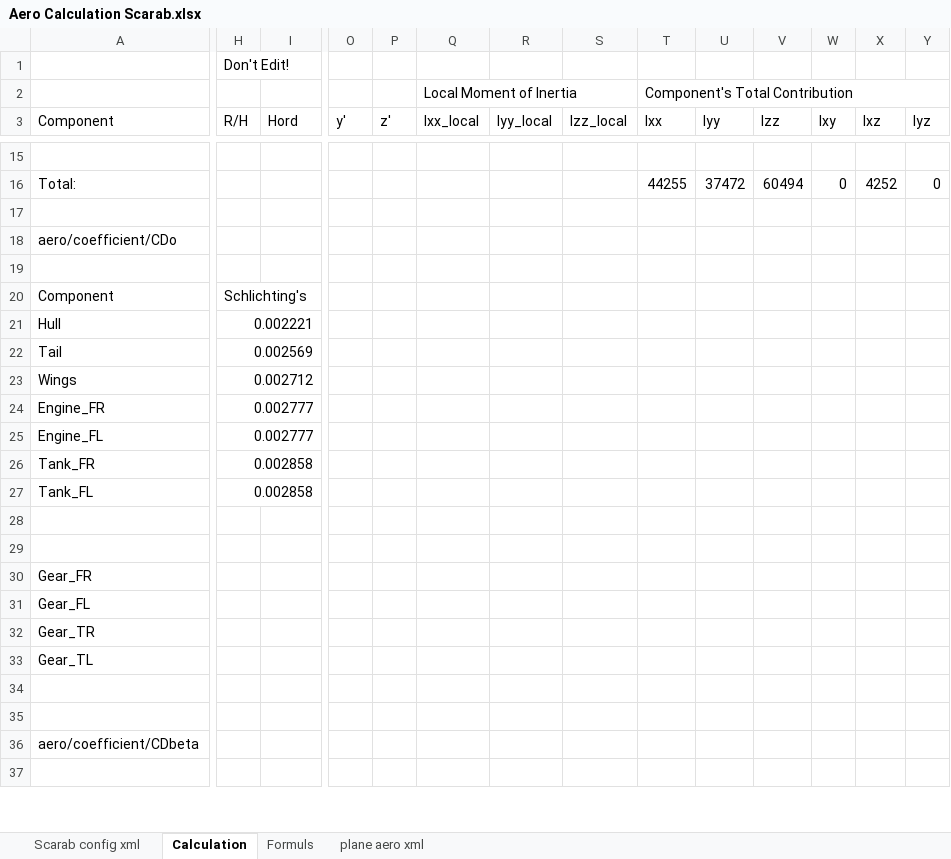
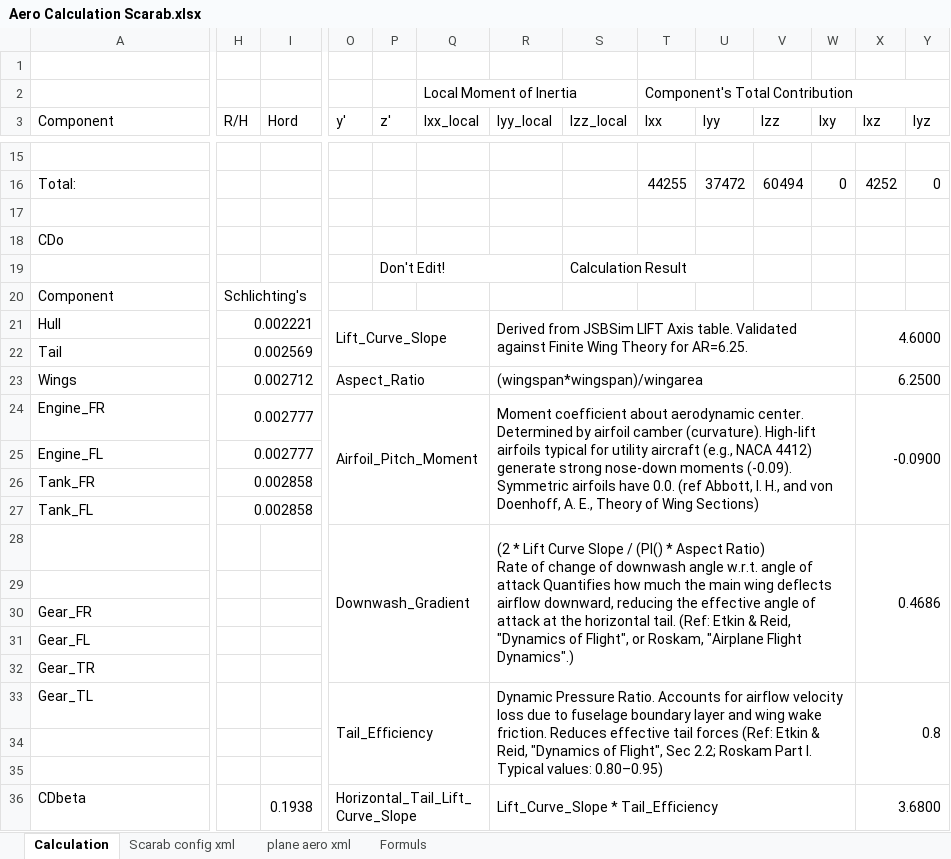
Before and after one commit to FrontierPilot/Frontier-Pilot-Simulator-2-JSBSim, an Excel workbook: Resources/Aero Calculation Scarab.xlsx, sheet Calculation, drawn as a sheet; only a part is shown, gaps mark what is left out; the shorter side is filled out with more unchanged rows; values as stored, in another font and other column widths than the file's, no cell formats; charts and pictures and table styles not drawn; removed rows and columns are numbered as before the commit, all else as after; rows hold the shown columns only; ↵ is a line break in a cell; the diff covers the shown part only; the diff names each change by its address in the sheet, - before the commit and + after, or states it on an @@ line.

Commit message:
Update flight model: recalculate aero coefficients and inertia based on geometry

```diff
--- a/Resources/Aero Calculation Scarab.xlsx (sheet Calculation)
+++ b/Resources/Aero Calculation Scarab.xlsx (sheet Calculation)
@@ sheet tab order changed: Calculation | Scarab config xml | plane aero xml | Formuls @@
-H1 (R/H): Don't Edit!
+H1 (R/H): (empty)
-H1:J1 merged
-A18 (Component): aero/coefficient/CDo
+A18 (Component): CDo
-row 19: (empty)
+row 19:  |  |  |  | Don't Edit! |  |  | Calculation Result
+P19:R19 merged
+S19:U19 merged
-O21 (y'): (empty)
+O21 (y'): Lift_Curve_Slope
+O21:Q22 merged
-R21 (Iyy_local): (empty)
+R21 (Iyy_local): Derived from JSBSim LIFT Axis table. Validated against Finite Wing Theory for AR=6.25.
+R21:W22 merged
-X21 (Ixz): (empty)
+X21 (Ixz): 4.6000
+X21:Y22 merged
-O23 (y'): (empty)
+O23 (y'): Aspect_Ratio
+O23:Q23 merged
-R23 (Iyy_local): (empty)
+R23 (Iyy_local): (wingspan*wingspan)/wingarea
+R23:W23 merged
-X23 (Ixz): (empty)
+X23 (Ixz): 6.2500
+X23:Y23 merged
-O24 (y'): (empty)
+O24 (y'): Airfoil_Pitch_Moment
+O24:Q27 merged
-R24 (Iyy_local): (empty)
+R24 (Iyy_local): Moment coefficient about aerodynamic center. Determined by airfoil camber (curvature). High-lift airfoils typical for utility aircraft (e.g., NACA 4412) generate strong nose-down moments (-0.09). Symmetric airfoils have 0.0. (ref Abbott, I. H., and von Doenhoff, A. E., Theory of Wing Sections)
+R24:W27 merged
-X24 (Ixz): (empty)
+X24 (Ixz): -0.0900
+X24:Y27 merged
-row 28: (empty)
+row 28:  |  |  | Downwash_Gradient |  |  | (2 * Lift Curve Slope / (PI() * Aspect Ratio) ↵ Rate of change of downwash angle w.r.t. angle of attack Quantifies how much the main wing deflects airflow downward, reducing the effective angle of attack at the horizontal tail. (Ref: Etkin & Reid, "Dynamics of Flight", or Roskam, "Airplane Flight Dynamics".) |  |  |  |  |  | 0.4686
-O33 (y'): (empty)
+O33 (y'): Tail_Efficiency
+O33:Q35 merged
-R33 (Iyy_local): (empty)
+R33 (Iyy_local): Dynamic Pressure Ratio. Accounts for airflow velocity loss due to fuselage boundary layer and wing wake friction. Reduces effective tail forces (Ref: Etkin & Reid, "Dynamics of Flight", Sec 2.2; Roskam Part I. Typical values: 0.80–0.95)
+R33:W35 merged
-X33 (Ixz): (empty)
+X33 (Ixz): 0.8
+X33:Y35 merged
-row 36: aero/coefficient/CDbeta
+row 36: CDbeta |  | 0.1938 | Horizontal_Tail_Lift_Curve_Slope |  |  | Lift_Curve_Slope * Tail_Efficiency |  |  |  |  |  | 3.6800
```
Also changed, not shown: 76 added rows, 5 removed rows, 8 edited cells and merged cells elsewhere in this sheet, sheet plane aero xml, sheet Scarab config xml, cell formats, hidden cells, 8 other files.
